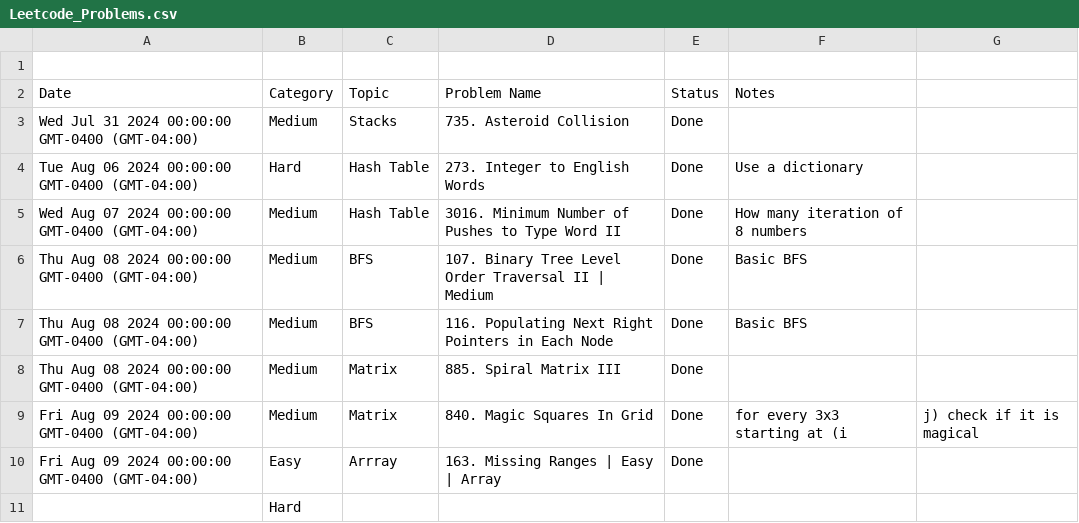
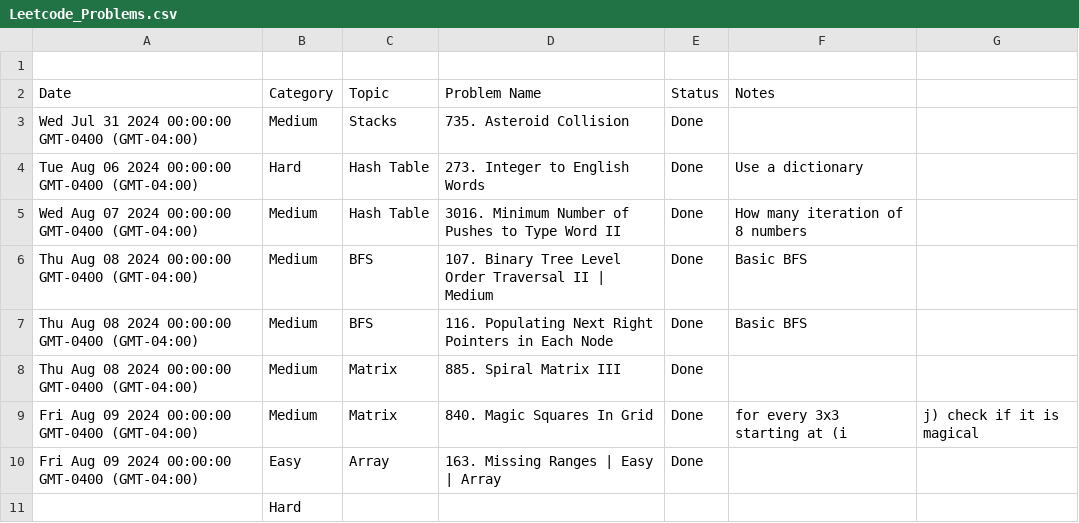
Before and after one commit to kamranbadirov/LeetCode, a CSV file: Leetcode_Problems.csv, drawn as a sheet.

Commit message:
Auto-sync from Google Sheets

```diff
--- a/Leetcode_Problems.csv
+++ b/Leetcode_Problems.csv
@@ -9,3 +9,3 @@ Thu Aug 08 2024 00:00:00 GMT-0400 (GMT-04:00),Medium,Matrix ,885. Spiral Matrix
 Fri Aug 09 2024 00:00:00 GMT-0400 (GMT-04:00),Medium,Matrix ,840. Magic Squares In Grid,Done,for every 3x3 starting at (i,j) check if it is magical
-Fri Aug 09 2024 00:00:00 GMT-0400 (GMT-04:00),Easy ,Arrray,163. Missing Ranges | Easy | Array,Done,
+Fri Aug 09 2024 00:00:00 GMT-0400 (GMT-04:00),Easy ,Array,163. Missing Ranges | Easy | Array,Done,
 ,Hard,,,,
```
